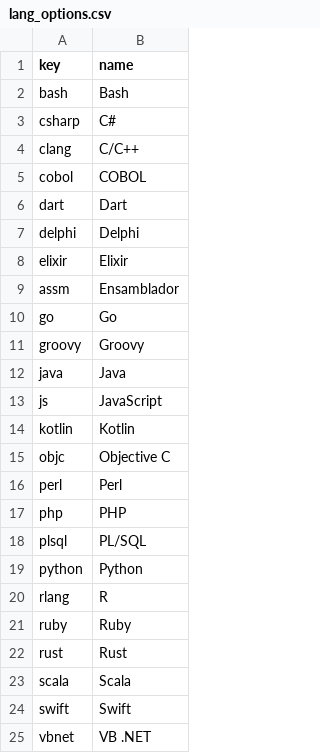
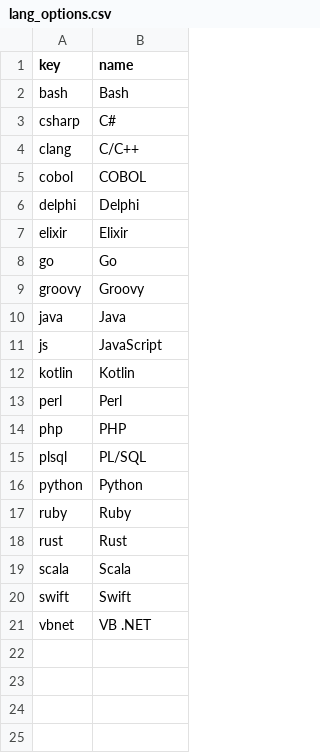
Before and after one commit to softwareguru/salarios-notebook, a CSV file: lang_options.csv, drawn as a sheet.

```diff
--- a/lang_options.csv
+++ b/lang_options.csv
@@ -5,6 +5,4 @@ clang,C/C++
 cobol,COBOL
-dart,Dart
 delphi,Delphi
 elixir,Elixir
-assm,Ensamblador
 go,Go
@@ -14,3 +12,2 @@ js,JavaScript
 kotlin,Kotlin
-objc,Objective C
 perl,Perl
@@ -19,3 +16,2 @@ plsql,PL/SQL
 python,Python
-rlang,R
 ruby,Ruby
```
Also changed, not shown: activity_options.csv, cert_options.csv, 7 other files.
